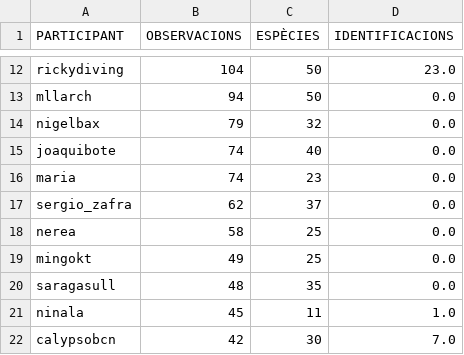
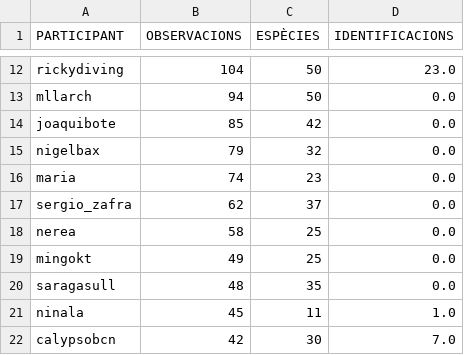
Before and after one commit to pynomaly/datawrapper_update, a CSV file: data/280_users.csv, drawn as a sheet; only a part is shown, gaps mark what is left out; removed rows and columns are numbered as before the commit, all else as after; the diff names each change by its address in the sheet, - before the commit and + after, or states it on an @@ line.

```diff
--- a/data/280_users.csv
+++ b/data/280_users.csv
+row 14: joaquibote | 85 | 42 | 0.0
-row 15: joaquibote | 74 | 40 | 0.0
```
Also changed, not shown: data/283_users.csv, 4 other files.
